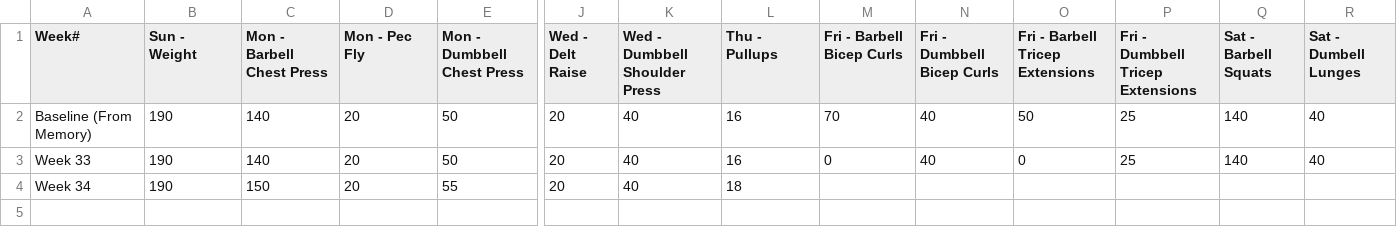
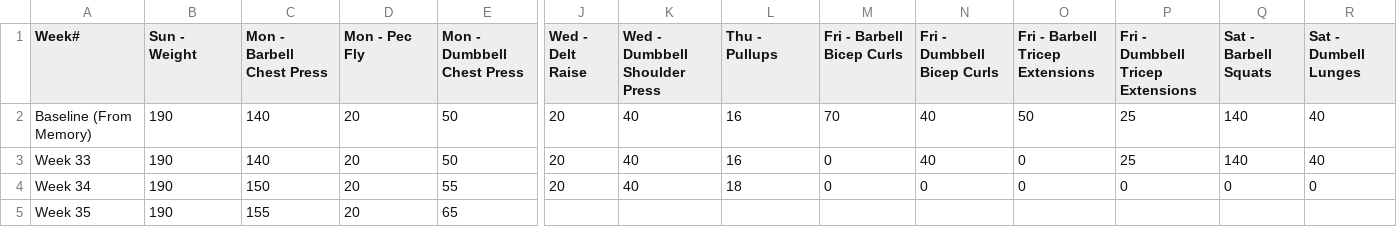
Before and after one commit to christian-kesler/fitness-tracking, a CSV file: 2023/chris.csv, drawn as a sheet; only a part is shown, gaps mark what is left out; rows hold the shown columns only; the diff names each change by its address in the sheet, - before the commit and + after, or states it on an @@ line.

Commit message:
daily update

```diff
--- a/2023/chris.csv
+++ b/2023/chris.csv
-M4 (Fri - Barbell Bicep Curls): (empty)
+M4 (Fri - Barbell Bicep Curls): 0
-N4 (Fri - Dumbbell Bicep Curls): (empty)
+N4 (Fri - Dumbbell Bicep Curls): 0
-O4 (Fri - Barbell Tricep Extensions): (empty)
+O4 (Fri - Barbell Tricep Extensions): 0
-P4 (Fri - Dumbbell Tricep Extensions): (empty)
+P4 (Fri - Dumbbell Tricep Extensions): 0
-Q4 (Sat - Barbell Squats): (empty)
+Q4 (Sat - Barbell Squats): 0
-R4 (Sat - Dumbell Lunges): (empty)
+R4 (Sat - Dumbell Lunges): 0
+row 5: Week 35 | 190 | 155 | 20 | 65
```
